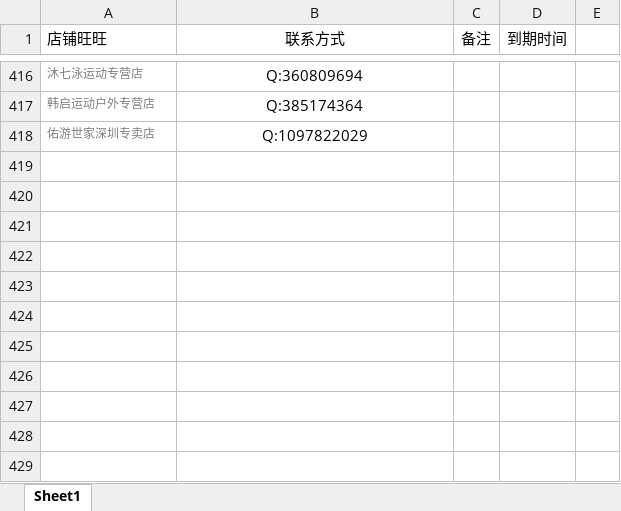
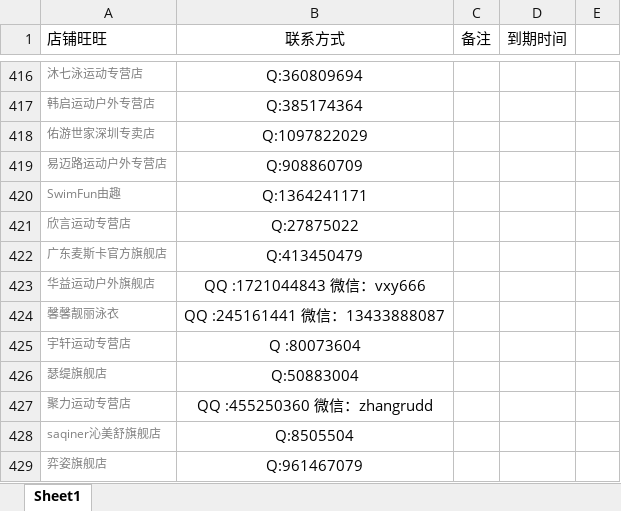
Before and after one commit to OriginalLucieN/T_KStation, an Excel workbook: talkLine.xlsx, sheet Sheet1, drawn as a sheet; only a part is shown, gaps mark what is left out; values as stored, in another font and other column widths than the file's, no borders; the diff names each change by its address in the sheet, - before the commit and + after, or states it on an @@ line.

```diff
--- a/talkLine.xlsx (sheet Sheet1)
+++ b/talkLine.xlsx (sheet Sheet1)
+row 419: 易迈路运动户外专营店 | Q:908860709
+row 420: SwimFun由趣 | Q:1364241171
+row 421: 欣言运动专营店 | Q:27875022
+row 422: 广东麦斯卡官方旗舰店 | Q:413450479
+row 423: 华益运动户外旗舰店 | QQ :1721044843 微信：vxy666
+row 424: 馨馨靓丽泳衣 | QQ :245161441 微信：13433888087
+row 425: 宇轩运动专营店 | Q :80073604
+row 426: 瑟缇旗舰店 | Q:50883004
+row 427: 聚力运动专营店 | QQ :455250360 微信：zhangrudd
+row 428: saqiner沁美舒旗舰店 | Q:8505504
+row 429: 弈姿旗舰店 | Q:961467079
```
Also changed, not shown: 1 other file.
